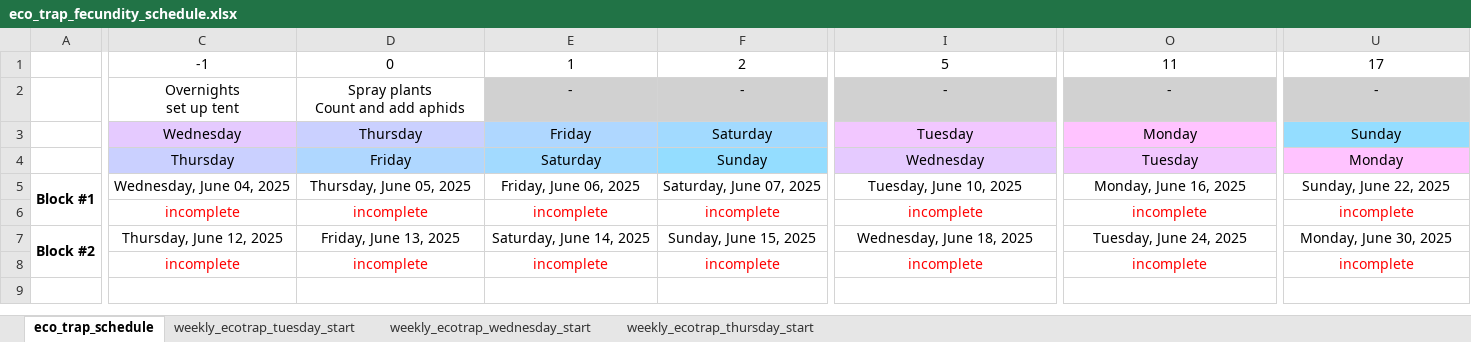
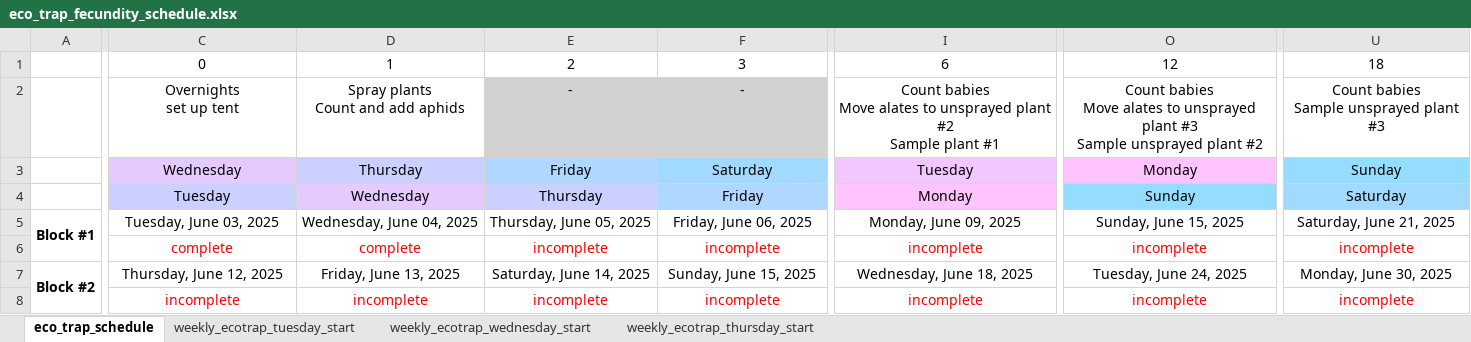
Before and after one commit to Hendry-Lab/eco_traps_fecundity, an Excel workbook: eco_trap_fecundity_schedule.xlsx, sheet eco_trap_schedule, drawn as a sheet; only a part is shown, gaps mark what is left out; values as stored, in another font and other column widths than the file's, no borders; conditional formats not drawn; removed rows and columns are numbered as before the commit, all else as after; rows hold the shown columns only; ↵ is a line break in a cell; the diff covers the shown part only; the diff names each change by its address in the sheet, - before the commit and + after, or states it on an @@ line.

```diff
--- a/eco_trap_fecundity_schedule.xlsx (sheet eco_trap_schedule)
+++ b/eco_trap_fecundity_schedule.xlsx (sheet eco_trap_schedule)
-row 1:  | -1 | 0 | 1 | 2 | 5 | 11 | 17
+row 1:  | 0 | 1 | 2 | 3 | 6 | 12 | 18
-I2: -
+I2: Count babies ↵ Move alates to unsprayed plant #2 ↵ Sample plant #1
-I2 fill: #D1D1D1
+I2 fill: none
-O2: -
+O2: Count babies ↵ Move alates to unsprayed plant #3 ↵ Sample unsprayed plant #2
-O2 fill: #D1D1D1
+O2 fill: none
-U2: -
+U2: Count babies ↵ Sample unsprayed plant #3
-U2 fill: #D1D1D1
+U2 fill: none
-row 4:  | Thursday | Friday | Saturday | Sunday | Wednesday | Tuesday | Monday
+row 4:  | Tuesday | Wednesday | Thursday | Friday | Monday | Sunday | Saturday
-C5: Wednesday, June 04, 2025
+C5: Tuesday, June 03, 2025
-D5: Thursday, June 05, 2025
+D5: Wednesday, June 04, 2025
-E5: Friday, June 06, 2025
+E5: Thursday, June 05, 2025
-F5: Saturday, June 07, 2025
+F5: Friday, June 06, 2025
-I5: Tuesday, June 10, 2025
+I5: Monday, June 09, 2025
-O5: Monday, June 16, 2025
+O5: Sunday, June 15, 2025
-U5: Sunday, June 22, 2025
+U5: Saturday, June 21, 2025
-C6: incomplete
+C6: complete
-D6: incomplete
+D6: complete
```
Also changed, not shown: 13 edited cells elsewhere in this sheet, 2 other files.
